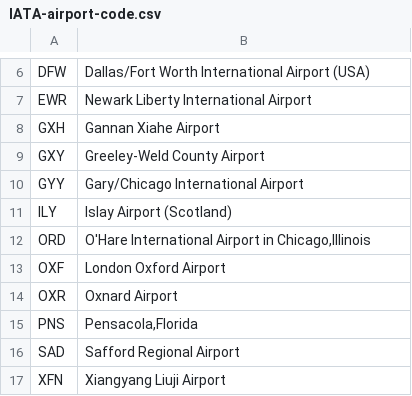
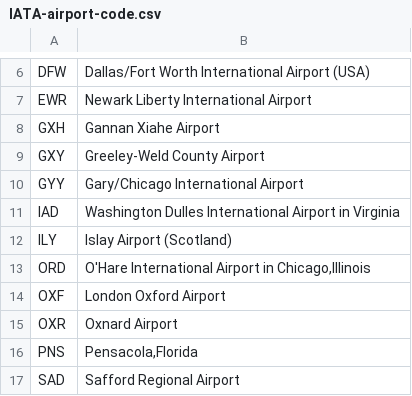
Before and after one commit to fleschutz/talk2windows, a CSV file: data/abbr/IATA-airport-code.csv, drawn as a sheet; only a part is shown, gaps mark what is left out; the shorter side is filled out with more unchanged rows.

```diff
--- a/data/abbr/IATA-airport-code.csv
+++ b/data/abbr/IATA-airport-code.csv
@@ -10,2 +10,3 @@ GXY,Greeley-Weld County Airport
 GYY,Gary/Chicago International Airport
+IAD,Washington Dulles International Airport in Virginia
 ILY,Islay Airport (Scotland)
```
Also changed, not shown: data/abbr/ICAO-airport-code.csv.
